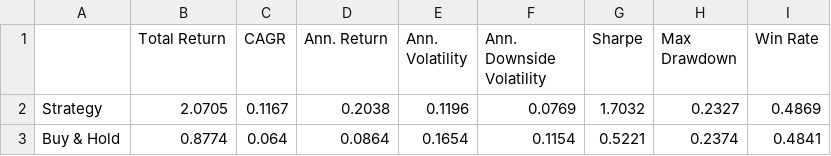
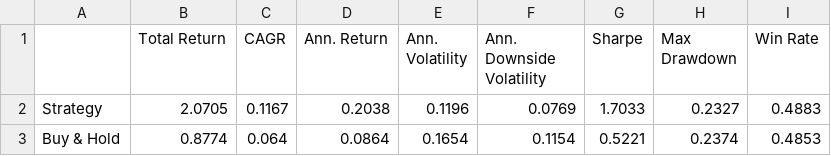
Before and after one commit to dof-studio/DivETF1X, a CSV file: metrics.csv, drawn as a sheet.

```diff
--- a/metrics.csv
+++ b/metrics.csv
@@ -1,3 +1,3 @@
 ,Total Return,CAGR,Ann. Return,Ann. Volatility,Ann. Downside Volatility,Sharpe,Max Drawdown,Win Rate
-Strategy,2.0705,0.1167,0.2038,0.1196,0.0769,1.7032,0.2327,0.4869
-Buy & Hold,0.8774,0.064,0.0864,0.1654,0.1154,0.5221,0.2374,0.4841
+Strategy,2.0705,0.1167,0.2038,0.1196,0.0769,1.7033,0.2327,0.4883
+Buy & Hold,0.8774,0.064,0.0864,0.1654,0.1154,0.5221,0.2374,0.4853
```
Also changed, not shown: wdata.csv, 1 other file.
